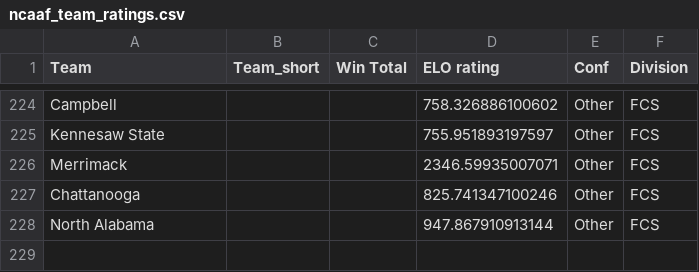
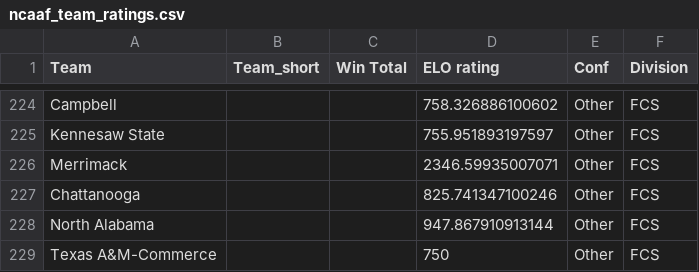
Before and after one commit to matsonj/nba-monte-carlo, a CSV file: data/ncaaf/ncaaf_team_ratings.csv, drawn as a sheet; only a part is shown, gaps mark what is left out.

```diff
--- a/data/ncaaf/ncaaf_team_ratings.csv
+++ b/data/ncaaf/ncaaf_team_ratings.csv
@@ -228 +228,2 @@ Chattanooga, ,,825.741347100246,Other,FCS
 North Alabama, ,,947.867910913144,Other,FCS
+Texas A&M-Commerce, ,,750,Other,FCS
```
Also changed, not shown: data/ncaaf/ncaaf_results.csv.
